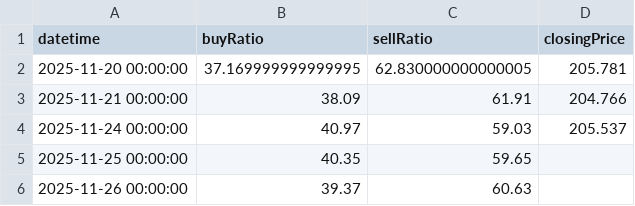
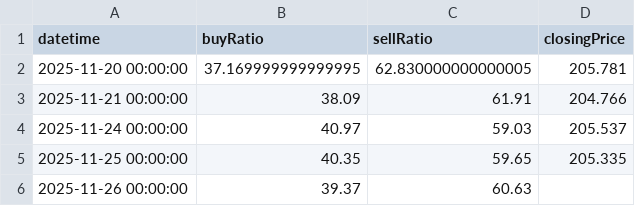
Before and after one commit to infoosugi-creator/public-bias-data, a CSV file: GBPJPY_D1.csv, drawn as a sheet.

Commit message:
Update GBPJPY_D1.csv from GAS

```diff
--- a/GBPJPY_D1.csv
+++ b/GBPJPY_D1.csv
@@ -4,3 +4,3 @@ datetime,buyRatio,sellRatio,closingPrice
 2025-11-24 00:00:00,40.97,59.03,205.537
-2025-11-25 00:00:00,40.35,59.65,
+2025-11-25 00:00:00,40.35,59.65,205.335
 2025-11-26 00:00:00,39.37,60.63,
```
